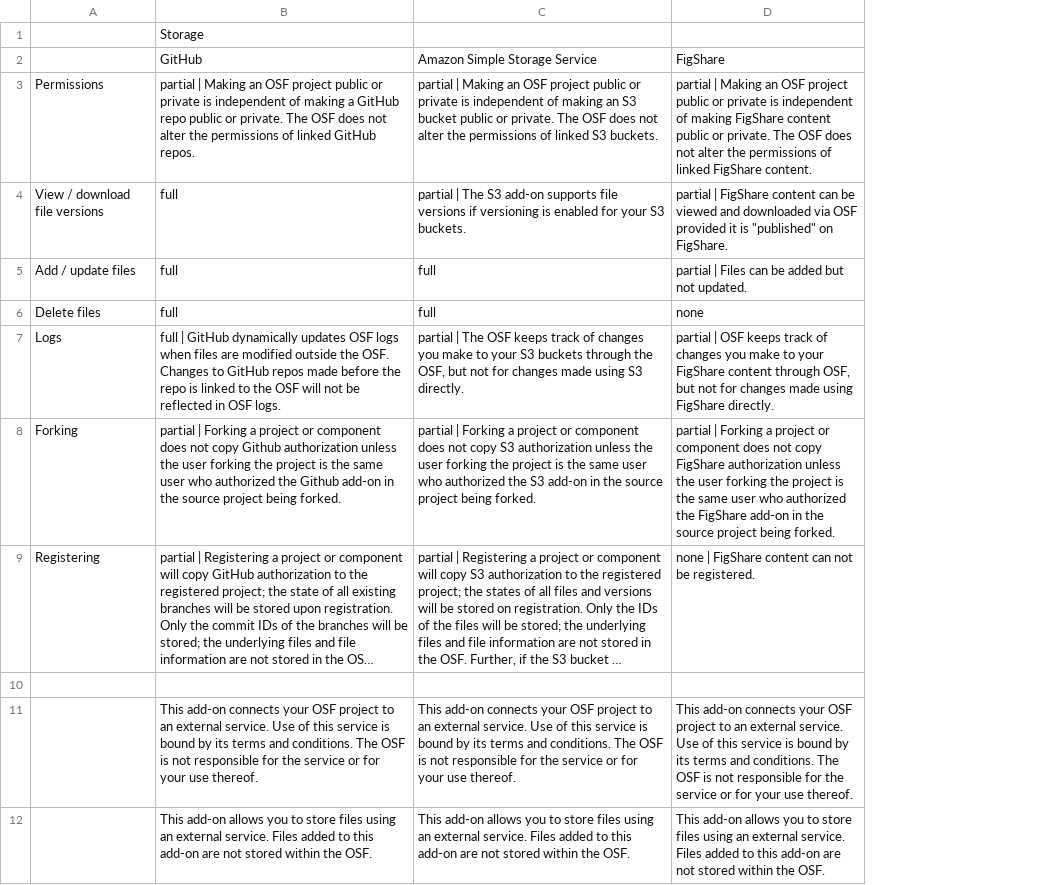
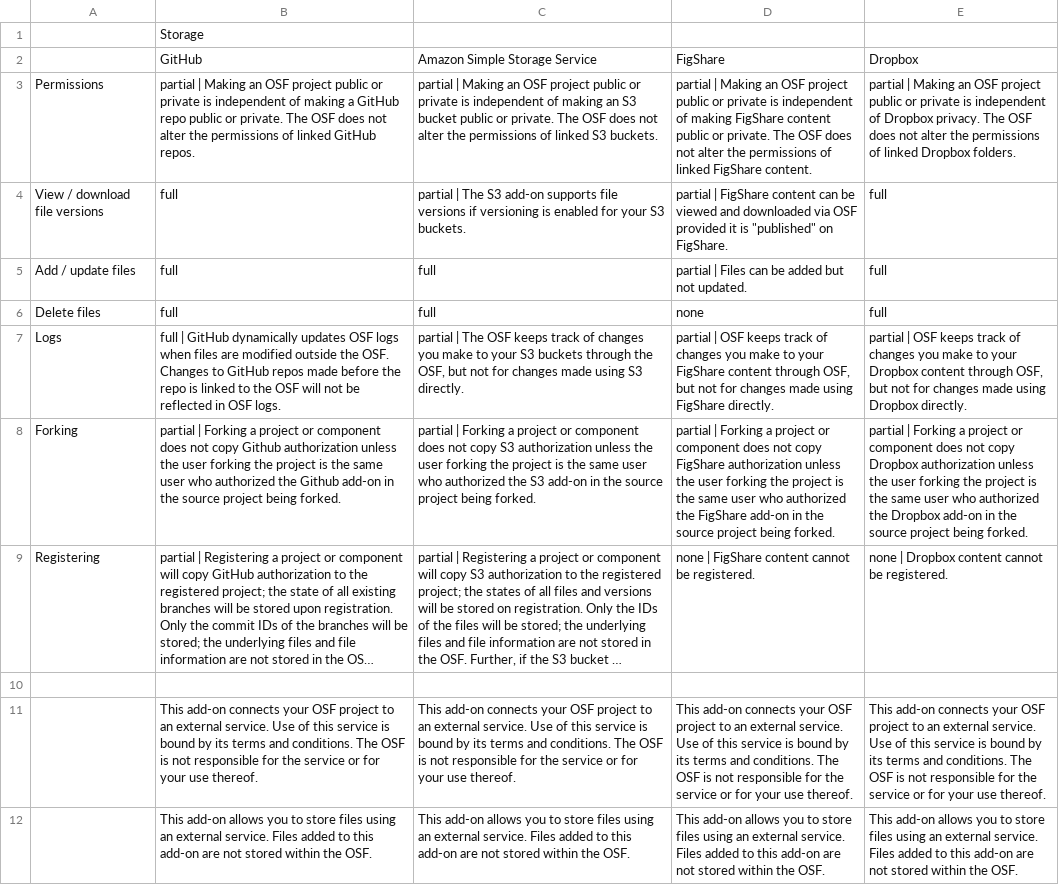
Before and after one commit to CenterForOpenScience/osf.io, a TSV file: framework/addons/data/addons.tsv, drawn as a sheet; long unchanged cells end in …; the diff names each change by its address in the sheet, - before the commit and + after, or states it on an @@ line.

Commit message:
add dropbox terms and conditions

```diff
--- a/framework/addons/data/addons.tsv
+++ b/framework/addons/data/addons.tsv
+column E, rows 2-12: Dropbox | partial | Making an OSF project public or private is independent of Dropbox privacy. The OSF does not alter the permissions of linked Dropbox folders. | full | full | full | partial | OSF keeps track of changes you make to your Dropbox content through OSF, but not for changes made using Dropbox directly. | partial | Forking a project or component does not copy Dropbox authorization unless the user forking the project is the same user who authorized the Dropbox add-on in the source project being forked. | none | Dropbox content cannot be registered. |  | This add-on connects your OSF project to an external service. Use of this service is bound by its terms and conditions. The OSF is not responsible for the service or for your use thereof. | This add-on allows you to store files using an external service. Files added to this add-on are not stored within the OSF.
-D9: …FigShare content can not be registered.
+D9: …FigShare content cannot be registered.
```
